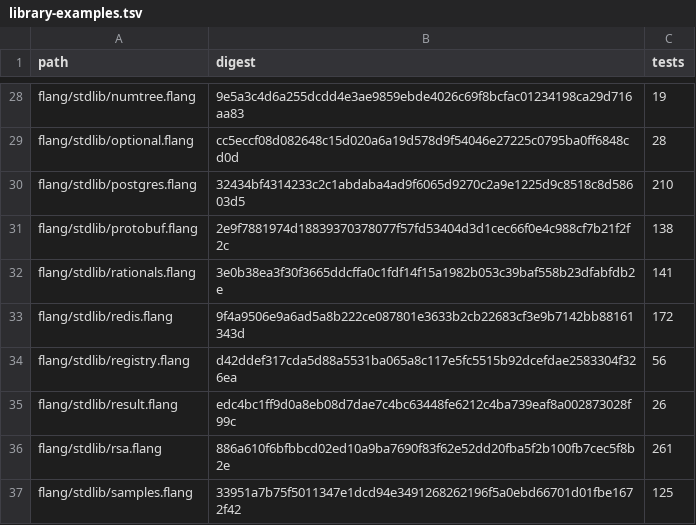
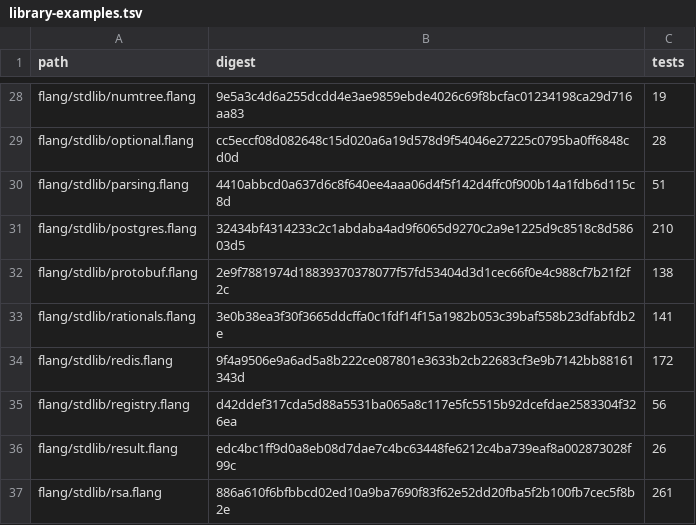
Before and after one commit to digitable-lol/flang, a TSV file: docs/site/library-examples.tsv, drawn as a sheet; only a part is shown, gaps mark what is left out; the shorter side is filled out with more unchanged rows; the diff names each change by its address in the sheet, - before the commit and + after, or states it on an @@ line.

```diff
--- a/docs/site/library-examples.tsv
+++ b/docs/site/library-examples.tsv
+row 30: flang/stdlib/parsing.flang | 4410abbcd0a637d6c8f640ee4aaa06d4f5f142d4ffc0f900b14a1fdb6d115c8d | 51
```
Also changed, not shown: 4 other files.
